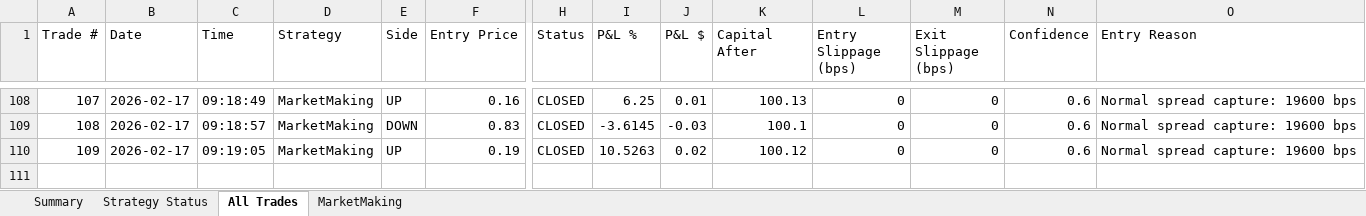
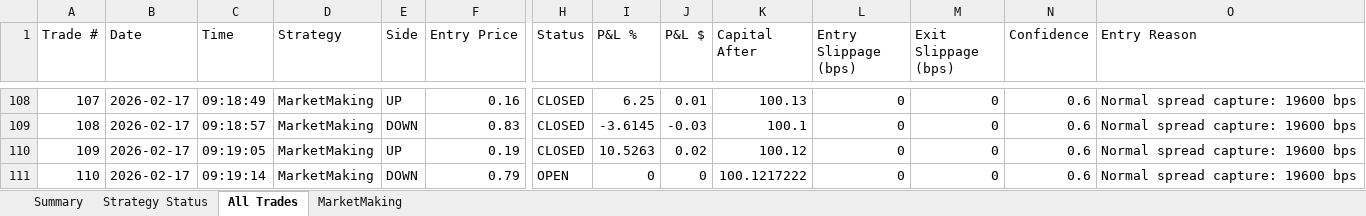
Before and after one commit to herbalclaw/polymarket-strategy-tester, an Excel workbook: live_trading_results.xlsx, sheet All Trades, drawn as a sheet; only a part is shown, gaps mark what is left out; values as stored, in another font and other column widths than the file's, no borders; rows hold the shown columns only; the diff names each change by its address in the sheet, - before the commit and + after, or states it on an @@ line.

Commit message:
Trading update: 2026-02-17 09:19:16

```diff
--- a/live_trading_results.xlsx (sheet All Trades)
+++ b/live_trading_results.xlsx (sheet All Trades)
+row 111: 110 | 2026-02-17 | 09:19:14 | MarketMaking | DOWN | 0.79 | OPEN | 0 | 0 | 100.1217222 | 0 | 0 | 0.6 | Normal spread capture: 19600 bps
```
Also changed, not shown: sheet MarketMaking.
